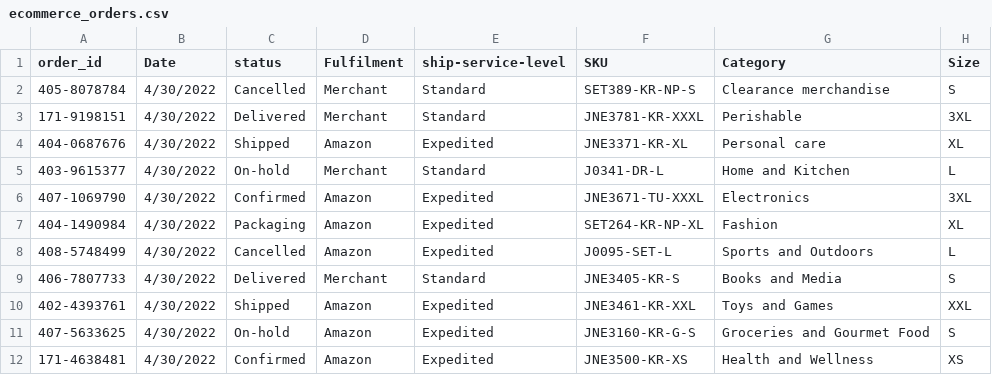
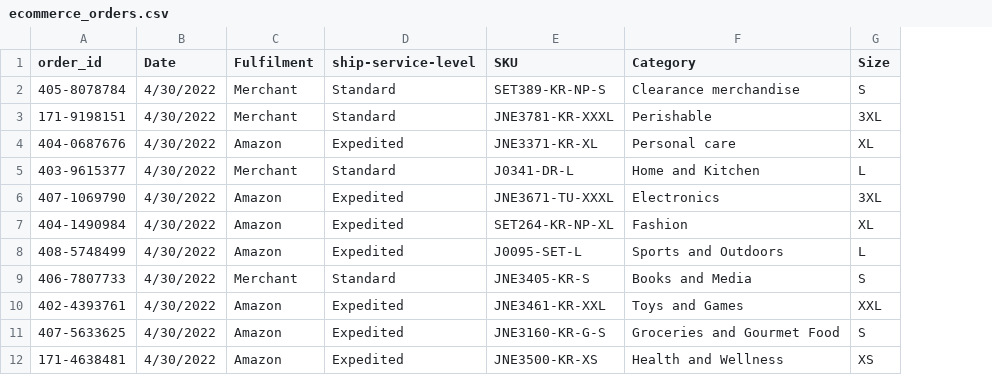
Before and after one commit to Solomon795/insait_ecommerce_bot, a CSV file: ecommerce_orders.csv, drawn as a sheet; only a part is shown; the diff names each change by its address in the sheet, - before the commit and + after, or states it on an @@ line.

Commit message:
error handling for checking order status created

```diff
--- a/ecommerce_orders.csv
+++ b/ecommerce_orders.csv
-column C (status), rows 2-12: Cancelled | Delivered | Shipped | On-hold | Confirmed | Packaging | Cancelled | Delivered | Shipped | On-hold | Confirmed
```
Also changed, not shown: 2 other files.
